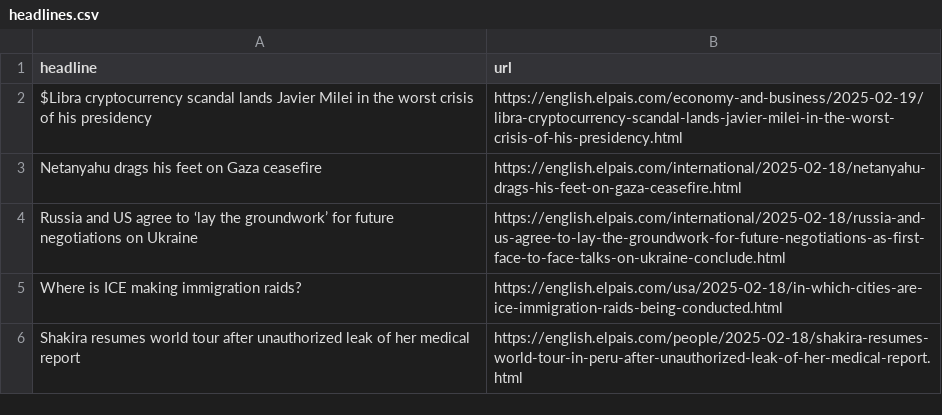
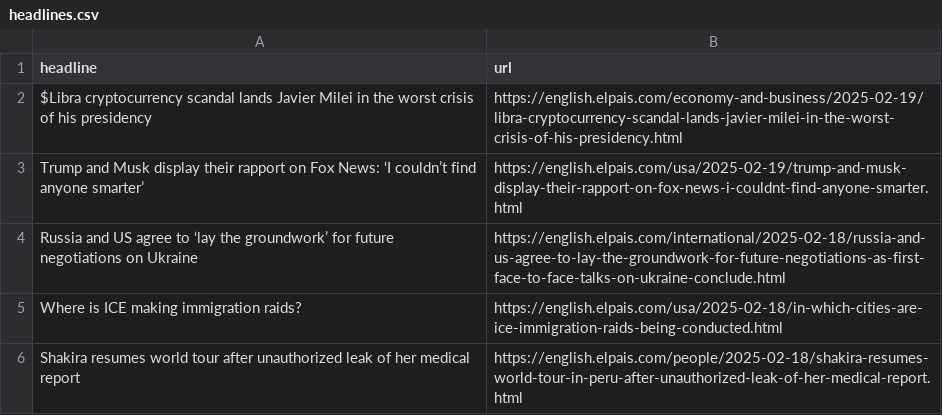
Before and after one commit to JSorrell99/el-pais-autoscraper, a CSV file: headlines.csv, drawn as a sheet; only a part is shown.

```diff
--- a/headlines.csv
+++ b/headlines.csv
@@ -2,3 +2,3 @@ headline,url
 $Libra cryptocurrency scandal lands Javier Milei in the worst crisis of his presidency,https://english.elpais.com/economy-and-business/2025-02-19/libra-cryptocurrency-scandal-lands-javier-milei-in-the-worst-crisis-of-his-presidency.html
-Netanyahu drags his feet on Gaza ceasefire,https://english.elpais.com/international/2025-02-18/netanyahu-drags-his-feet-on-gaza-ceasefire.html
+Trump and Musk display their rapport on Fox News: ‘I couldn’t find anyone smarter’,https://english.elpais.com/usa/2025-02-19/trump-and-musk-display-their-rapport-on-fox-news-i-couldnt-find-anyone-smarter.html
 Russia and US agree to ‘lay the groundwork’ for future negotiations on Ukraine,https://english.elpais.com/international/2025-02-18/russia-and-us-agree-to-lay-the-groundwork-for-future-negotiations-as-first-face-to-face-talks-on-ukraine-conclude.html
```
